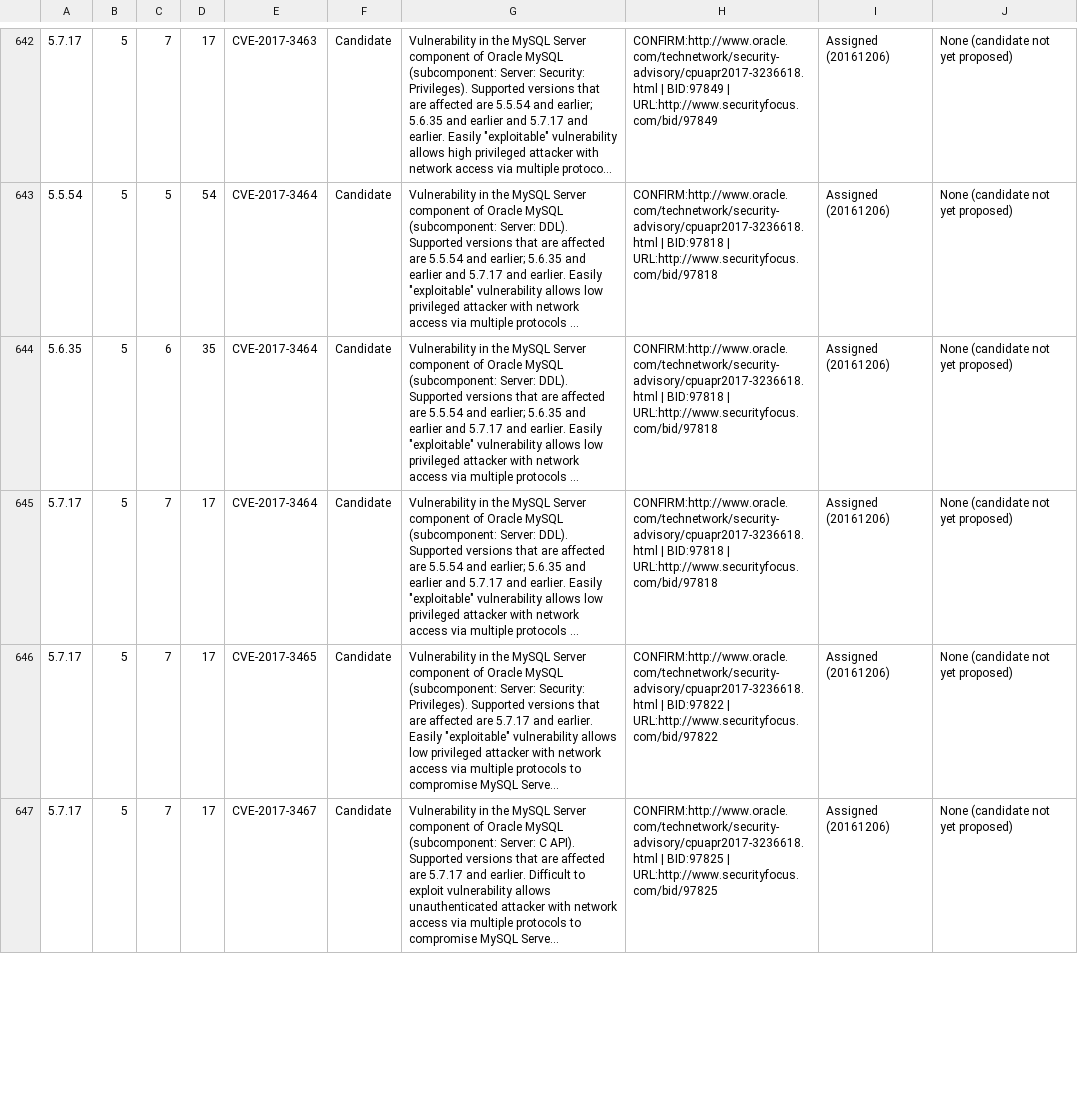
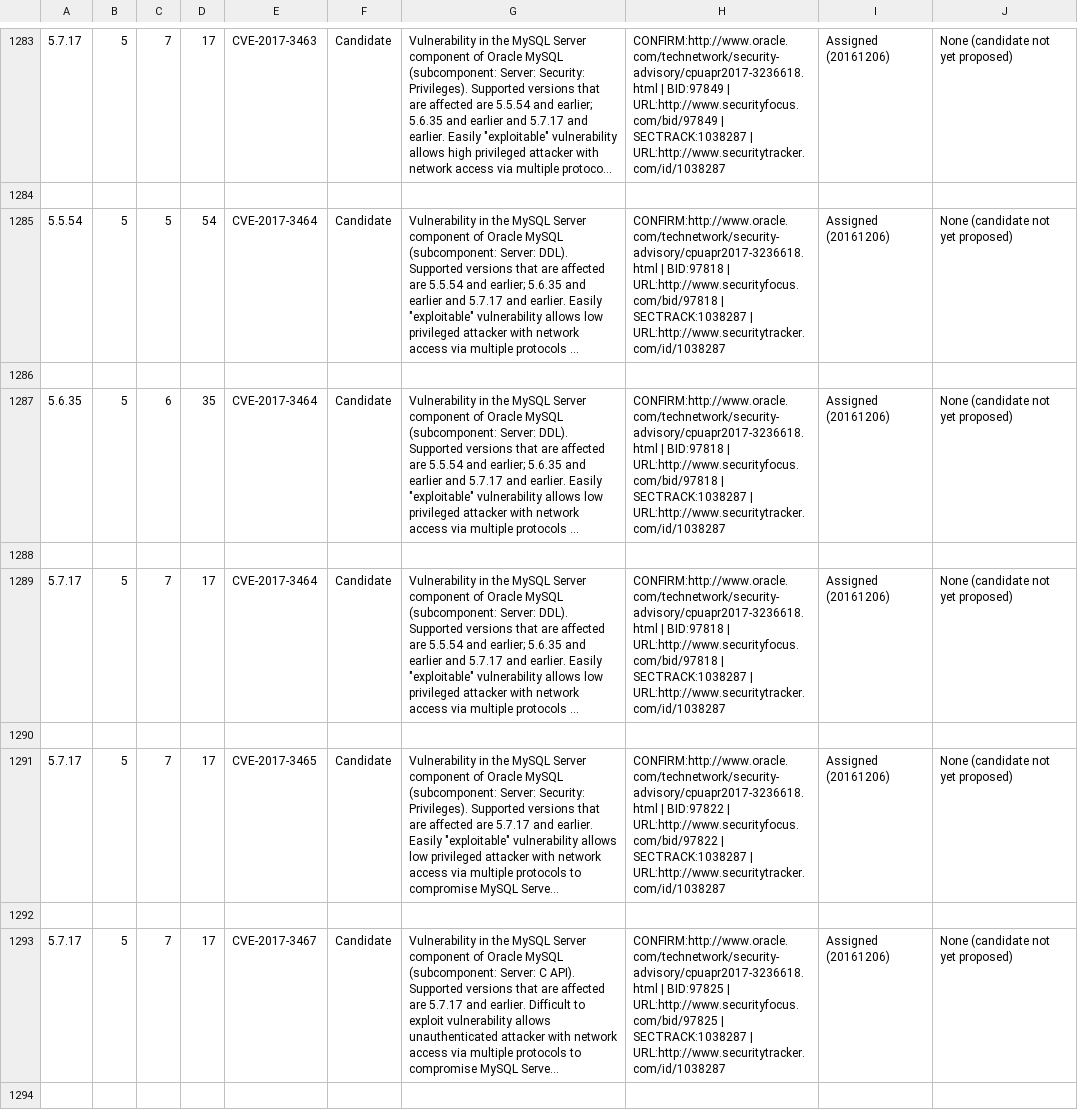
Before and after one commit to major/MySQLTuner-perl, a CSV file: vulnerabilities.csv, drawn as a sheet; only a part is shown, gaps mark what is left out; long unchanged cells end in …; addresses are those after the commit; the diff covers the shown part only; the diff names each change by its address in the sheet, - before the commit and + after, or states it on an @@ line.

```diff
--- a/vulnerabilities.csv
+++ b/vulnerabilities.csv
-H1283: …| URL:http://www.securityfocus.com/bid/97849
+H1283: …| URL:http://www.securityfocus.com/bid/97849 | SECTRACK:1038287 | URL:http://www.securitytracker.com/id/1038287
+row 1284: (empty)
-H1285: …| URL:http://www.securityfocus.com/bid/97818
+H1285: …| URL:http://www.securityfocus.com/bid/97818 | SECTRACK:1038287 | URL:http://www.securitytracker.com/id/1038287
+row 1286: (empty)
-H1287: …| URL:http://www.securityfocus.com/bid/97818
+H1287: …| URL:http://www.securityfocus.com/bid/97818 | SECTRACK:1038287 | URL:http://www.securitytracker.com/id/1038287
+row 1288: (empty)
-H1289: …| URL:http://www.securityfocus.com/bid/97818
+H1289: …| URL:http://www.securityfocus.com/bid/97818 | SECTRACK:1038287 | URL:http://www.securitytracker.com/id/1038287
+row 1290: (empty)
-H1291: …| URL:http://www.securityfocus.com/bid/97822
+H1291: …| URL:http://www.securityfocus.com/bid/97822 | SECTRACK:1038287 | URL:http://www.securitytracker.com/id/1038287
+row 1292: (empty)
-H1293: …| URL:http://www.securityfocus.com/bid/97825
+H1293: …| URL:http://www.securityfocus.com/bid/97825 | SECTRACK:1038287 | URL:http://www.securitytracker.com/id/1038287
+row 1294: (empty)
```
Also changed, not shown: 646 added rows and 55 edited cells elsewhere in this file, 1 other file.
